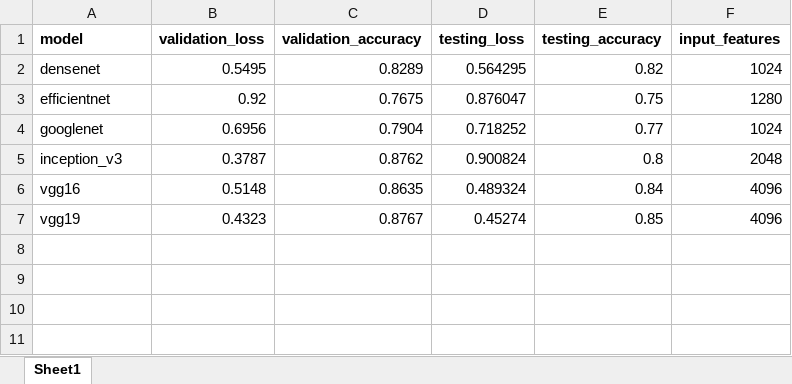
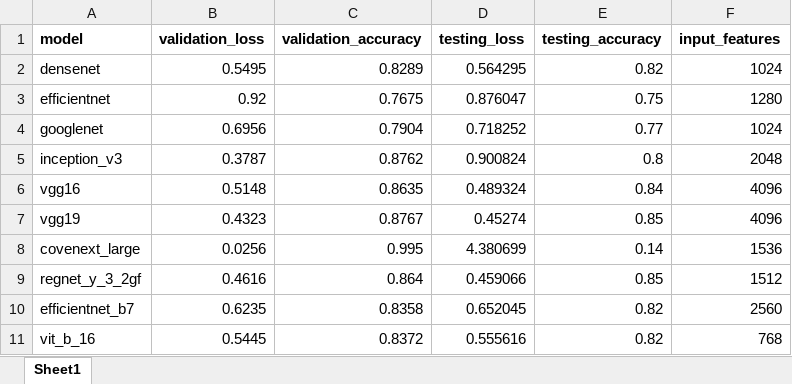
Before and after one commit to avickars/Dog-Application, an Excel workbook: model2-breed_classification/model2-comparisons.xlsx, sheet Sheet1, drawn as a sheet; values as stored, in another font and other column widths than the file's, no borders; charts and pictures not drawn; the diff names each change by its address in the sheet, - before the commit and + after, or states it on an @@ line.

Commit message:
update model2 comparison data

```diff
--- a/model2-breed_classification/model2-comparisons.xlsx (sheet Sheet1)
+++ b/model2-breed_classification/model2-comparisons.xlsx (sheet Sheet1)
+row 8: covenext_large | 0.0256 | 0.995 | 4.380699 | 0.14 | 1536
+row 9: regnet_y_3_2gf | 0.4616 | 0.864 | 0.459066 | 0.85 | 1512
+row 10: efficientnet_b7 | 0.6235 | 0.8358 | 0.652045 | 0.82 | 2560
+row 11: vit_b_16 | 0.5445 | 0.8372 | 0.555616 | 0.82 | 768
```
Also changed, not shown: 4 other files.
